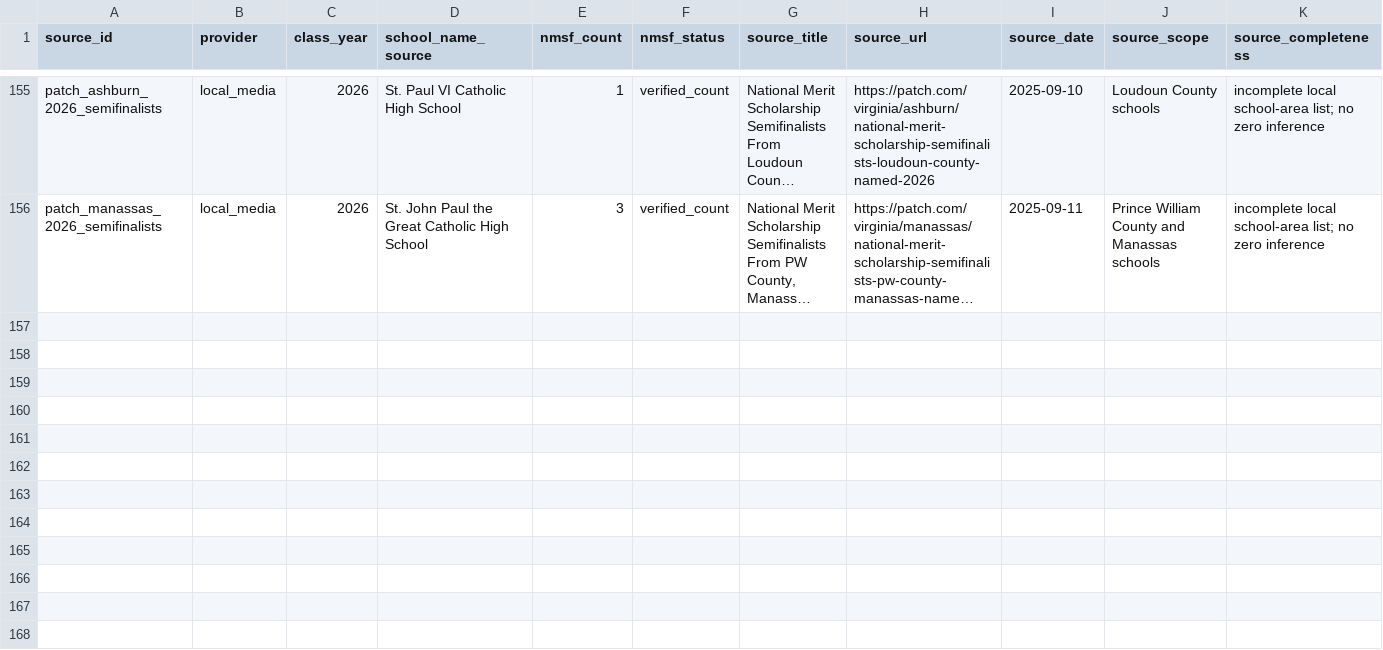
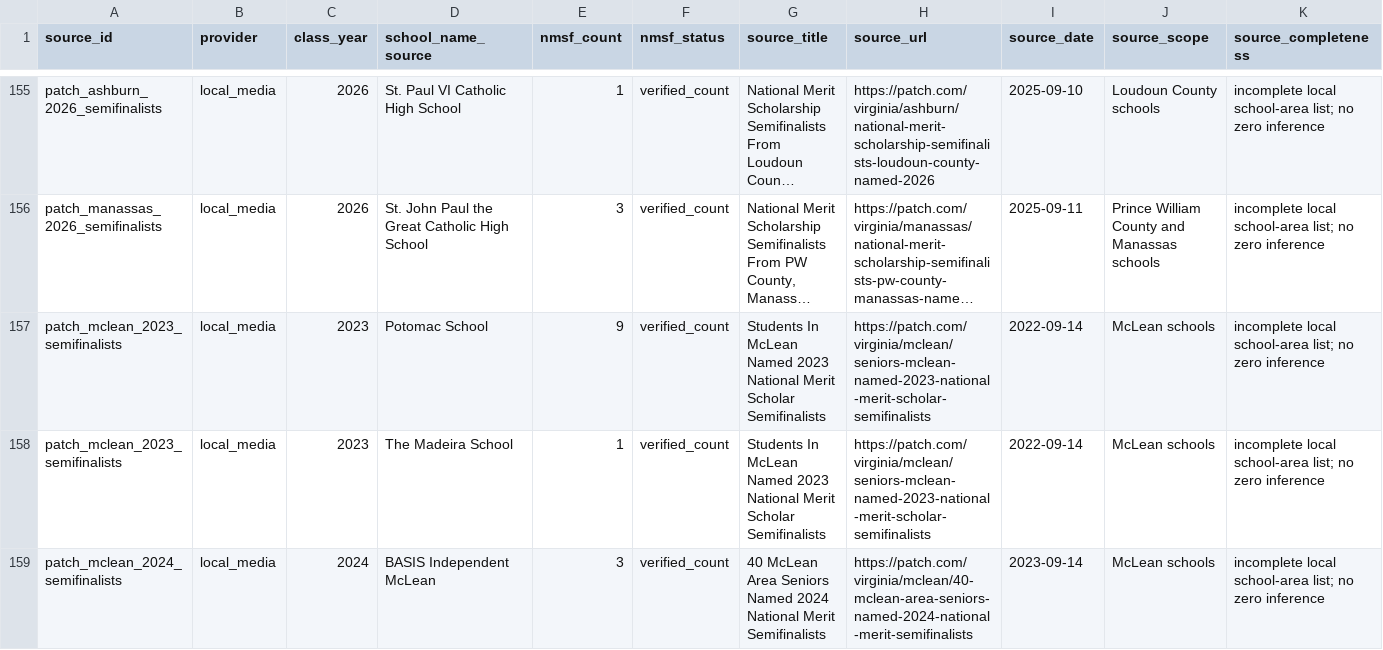
Before and after one commit to vanshkumar/tj-psat-analysis, a CSV file: data/sources/nmsf_counts.csv, drawn as a sheet; only a part is shown, gaps mark what is left out; long unchanged cells end in …; rows hold the shown columns only; the diff covers the shown part only; the diff names each change by its address in the sheet, - before the commit and + after, or states it on an @@ line.

Commit message:
Add Patch McLean 2023 and 2024 NMSF sources

```diff
--- a/data/sources/nmsf_counts.csv
+++ b/data/sources/nmsf_counts.csv
+row 157: patch_mclean_2023_semifinalists | local_media | 2023 | Potomac School | 9 | verified_count | Students In McLean Named 2023 National Merit Scholar Semifinalists | https://patch.com/virginia/mclean/seniors-mclean-named-2023-national-merit-scholar-semifinalists | 2022-09-14 | McLean schools | incomplete local school-area list; no zero inference
+row 158: patch_mclean_2023_semifinalists | local_media | 2023 | The Madeira School | 1 | verified_count | Students In McLean Named 2023 National Merit Scholar Semifinalists | https://patch.com/virginia/mclean/seniors-mclean-named-2023-national-merit-scholar-semifinalists | 2022-09-14 | McLean schools | incomplete local school-area list; no zero inference
+row 159: patch_mclean_2024_semifinalists | local_media | 2024 | BASIS Independent McLean | 3 | verified_count | 40 McLean Area Seniors Named 2024 National Merit Semifinalists | https://patch.com/virginia/mclean/40-mclean-area-seniors-named-2024-national-merit-semifinalists | 2023-09-14 | McLean schools | incomplete local school-area list; no zero inference
```
Also changed, not shown: 2 added rows elsewhere in this file, data/interim/panel_nmsf.csv, data/processed/nmsf_observations.csv, 10 other files.
